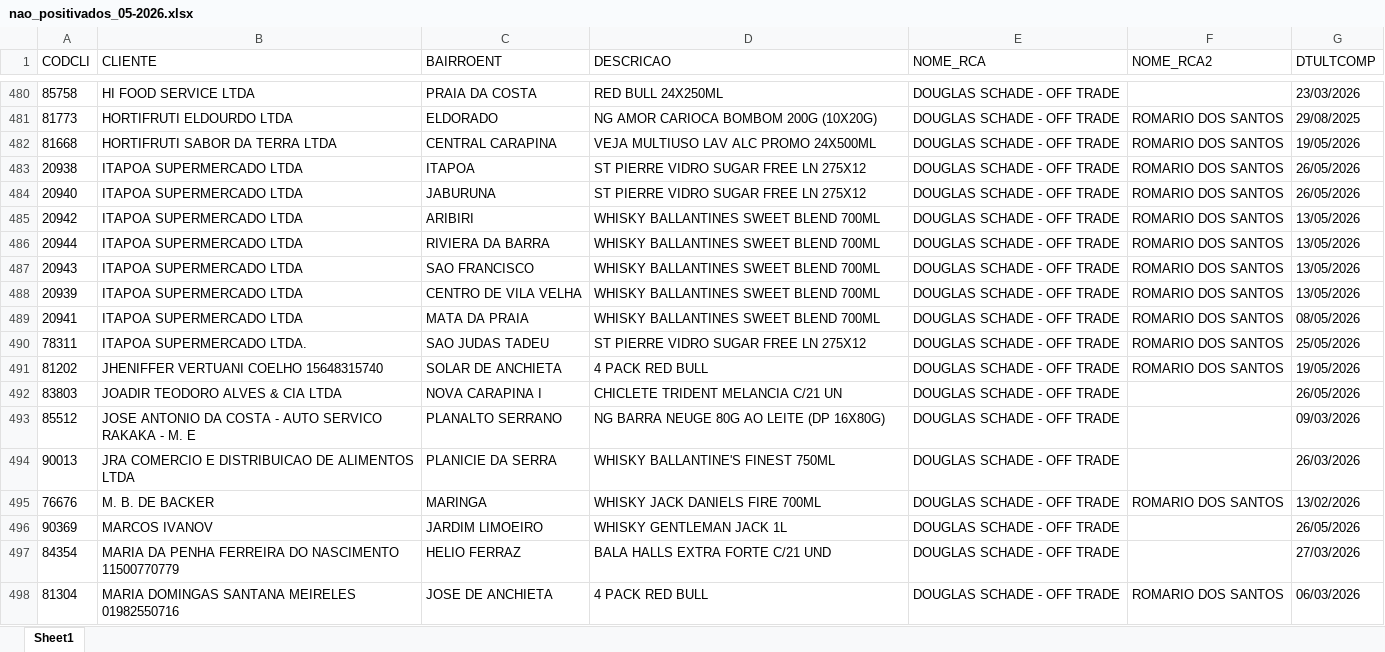
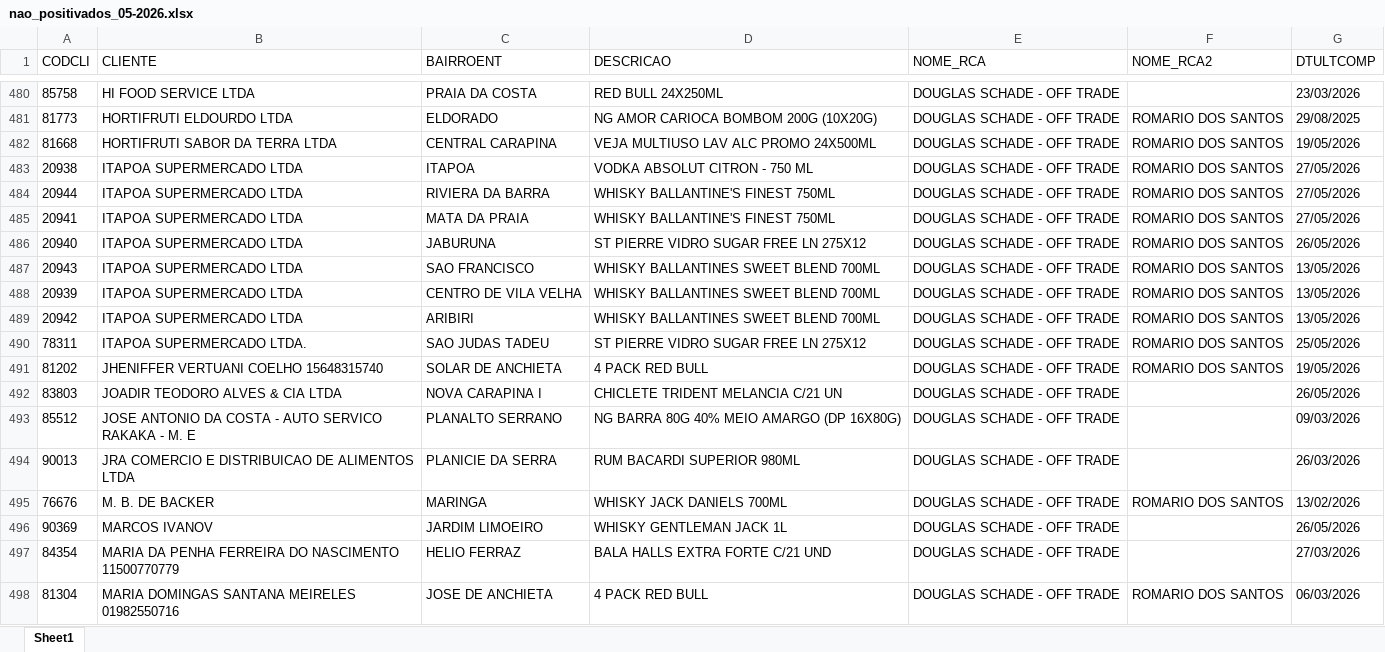
Before and after one commit to leonardocampos-cmd/offtrade, an Excel workbook: nao_positivados_05-2026.xlsx, sheet Sheet1, drawn as a sheet; only a part is shown, gaps mark what is left out; values as stored, in another font and other column widths than the file's, no borders; removed rows and columns are numbered as before the commit, all else as after; the diff covers the shown part only; the diff names each change by its address in the sheet, - before the commit and + after, or states it on an @@ line.

```diff
--- a/nao_positivados_05-2026.xlsx (sheet Sheet1)
+++ b/nao_positivados_05-2026.xlsx (sheet Sheet1)
-D483 (DESCRICAO): ST PIERRE VIDRO SUGAR FREE LN 275X12
+D483 (DESCRICAO): VODKA ABSOLUT CITRON - 750 ML
-G483 (DTULTCOMP): 26/05/2026
+G483 (DTULTCOMP): 27/05/2026
+row 484: 20944 | ITAPOA SUPERMERCADO LTDA | RIVIERA DA BARRA | WHISKY BALLANTINE'S FINEST 750ML | DOUGLAS SCHADE - OFF TRADE | ROMARIO DOS SANTOS | 27/05/2026
+row 485: 20941 | ITAPOA SUPERMERCADO LTDA | MATA DA PRAIA | WHISKY BALLANTINE'S FINEST 750ML | DOUGLAS SCHADE - OFF TRADE | ROMARIO DOS SANTOS | 27/05/2026
-row 485: 20942 | ITAPOA SUPERMERCADO LTDA | ARIBIRI | WHISKY BALLANTINES SWEET BLEND 700ML | DOUGLAS SCHADE - OFF TRADE | ROMARIO DOS SANTOS | 13/05/2026
-row 486: 20944 | ITAPOA SUPERMERCADO LTDA | RIVIERA DA BARRA | WHISKY BALLANTINES SWEET BLEND 700ML | DOUGLAS SCHADE - OFF TRADE | ROMARIO DOS SANTOS | 13/05/2026
-A489 (CODCLI): 20941
+A489 (CODCLI): 20942
-C489 (BAIRROENT): MATA DA PRAIA
+C489 (BAIRROENT): ARIBIRI
-G489 (DTULTCOMP): 08/05/2026
+G489 (DTULTCOMP): 13/05/2026
-D493 (DESCRICAO): NG BARRA NEUGE 80G AO LEITE (DP 16X80G)
+D493 (DESCRICAO): NG BARRA 80G 40% MEIO AMARGO (DP 16X80G)
-D494 (DESCRICAO): WHISKY BALLANTINE'S FINEST 750ML
+D494 (DESCRICAO): RUM BACARDI SUPERIOR 980ML
-D495 (DESCRICAO): WHISKY JACK DANIELS FIRE 700ML
+D495 (DESCRICAO): WHISKY JACK DANIELS 700ML
```
Also changed, not shown: 19 added rows, 19 removed rows, 3 moved rows and 589 edited cells elsewhere in this sheet, 6 other files.
